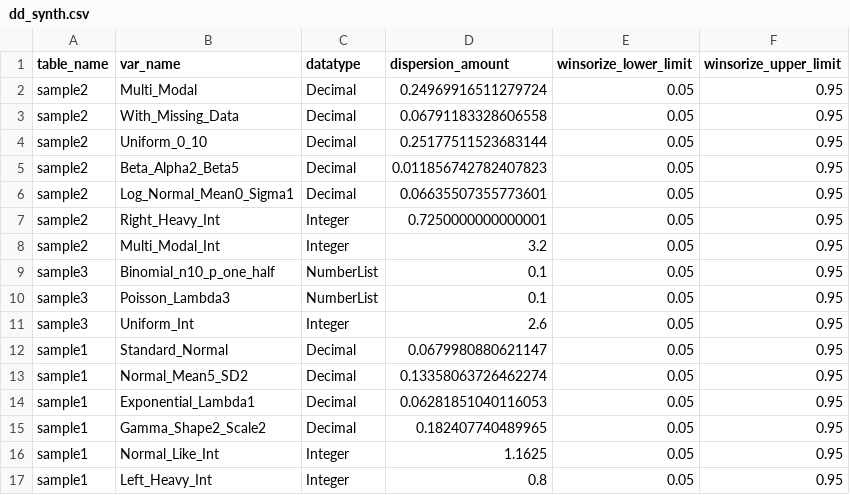
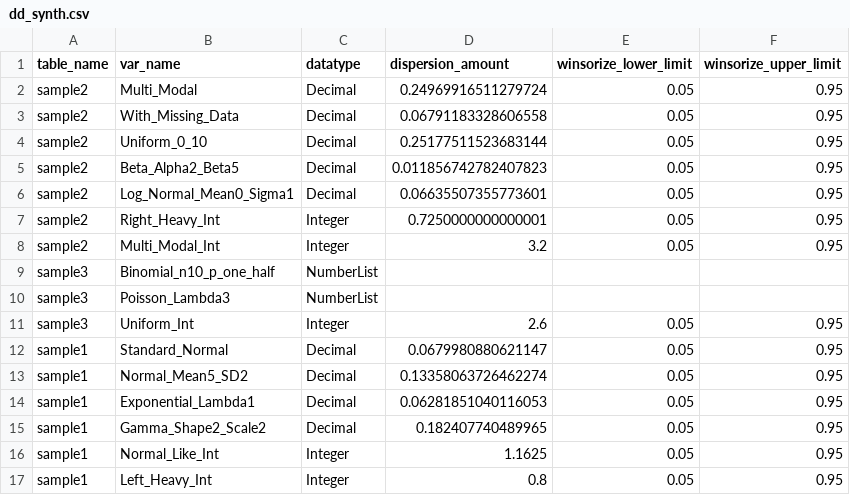
Before and after one commit to jameshenegan/synthesize-me, a CSV file: example-data/metadata/dd_synth.csv, drawn as a sheet.

Commit message:
update create_dd_synth: modularize based on datatype

```diff
--- a/example-data/metadata/dd_synth.csv
+++ b/example-data/metadata/dd_synth.csv
@@ -8,4 +8,4 @@ sample2,Right_Heavy_Int,Integer,0.7250000000000001,0.05,0.95
 sample2,Multi_Modal_Int,Integer,3.2,0.05,0.95
-sample3,Binomial_n10_p_one_half,NumberList,0.1,0.05,0.95
-sample3,Poisson_Lambda3,NumberList,0.1,0.05,0.95
+sample3,Binomial_n10_p_one_half,NumberList,,,
+sample3,Poisson_Lambda3,NumberList,,,
 sample3,Uniform_Int,Integer,2.6,0.05,0.95
```
Also changed, not shown: 5 other files.
